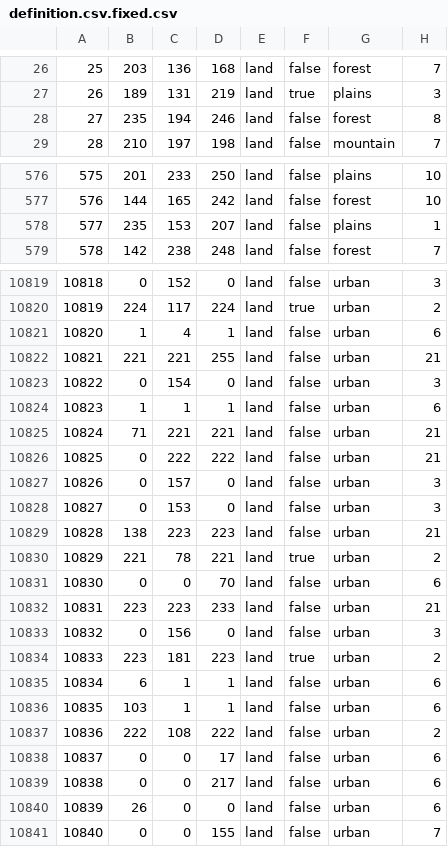
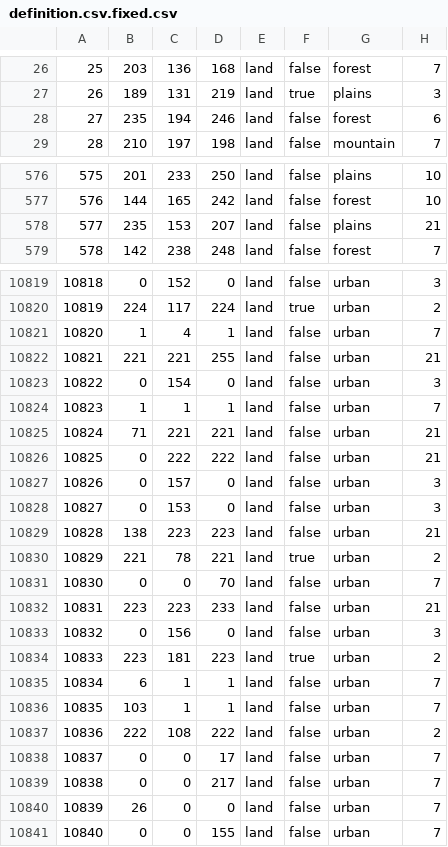
Before and after one commit to FascistThanos/USAStatesRedux-Map, a CSV file: map/definition.csv.fixed.csv, drawn as a sheet; only a part is shown, gaps mark what is left out; the diff covers the shown part only.

```diff
--- a/map/definition.csv.fixed.csv
+++ b/map/definition.csv.fixed.csv
@@ -27,3 +27,3 @@
 26;189;131;219;land;true;plains;3
-27;235;194;246;land;false;forest;8
+27;235;194;246;land;false;forest;6
 28;210;197;198;land;false;mountain;7
@@ -577,3 +577,3 @@
 576;144;165;242;land;false;forest;10
-577;235;153;207;land;false;plains;1
+577;235;153;207;land;false;plains;21
 578;142;238;248;land;false;forest;7
@@ -10820,6 +10820,6 @@
 10819;224;117;224;land;true;urban;2
-10820;1;4;1;land;false;urban;6
+10820;1;4;1;land;false;urban;7
 10821;221;221;255;land;false;urban;21
 10822;0;154;0;land;false;urban;3
-10823;1;1;1;land;false;urban;6
+10823;1;1;1;land;false;urban;7
 10824;71;221;221;land;false;urban;21
@@ -10830,3 +10830,3 @@
 10829;221;78;221;land;true;urban;2
-10830;0;0;70;land;false;urban;6
+10830;0;0;70;land;false;urban;7
 10831;223;223;233;land;false;urban;21
@@ -10834,8 +10834,8 @@
 10833;223;181;223;land;true;urban;2
-10834;6;1;1;land;false;urban;6
-10835;103;1;1;land;false;urban;6
+10834;6;1;1;land;false;urban;7
+10835;103;1;1;land;false;urban;7
 10836;222;108;222;land;false;urban;2
-10837;0;0;17;land;false;urban;6
-10838;0;0;217;land;false;urban;6
-10839;26;0;0;land;false;urban;6
+10837;0;0;17;land;false;urban;7
+10838;0;0;217;land;false;urban;7
+10839;26;0;0;land;false;urban;7
 10840;0;0;155;land;false;urban;7
```
Also changed, not shown: 9 edited cells elsewhere in this file, map/definition.csv.
